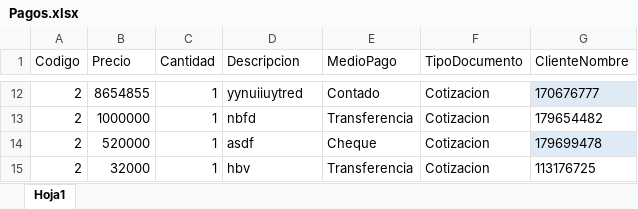
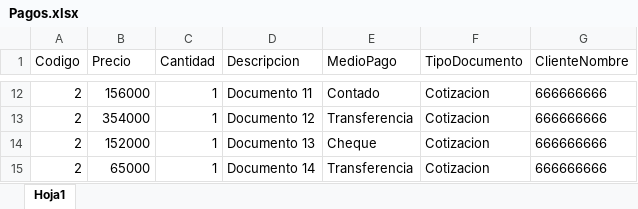
Before and after one commit to ACCaceres/IGLOBAL-Proyecto, an Excel workbook: Pagos.xlsx, sheet Hoja1, drawn as a sheet; only a part is shown, gaps mark what is left out; values as stored, in another font and other column widths than the file's, no borders; the diff covers the shown part only; the diff names each change by its address in the sheet, - before the commit and + after, or states it on an @@ line.

```diff
--- a/Pagos.xlsx (sheet Hoja1)
+++ b/Pagos.xlsx (sheet Hoja1)
-B12 (Precio): 8654855
+B12 (Precio): 156000
-D12 (Descripcion): yynuiiuytred
+D12 (Descripcion): Documento 11
-G12 (ClienteNombre): 170676777
+G12 (ClienteNombre): 666666666
-G12 fill: #DEEBF7
+G12 fill: none
-B13 (Precio): 1000000
+B13 (Precio): 354000
-D13 (Descripcion): nbfd
+D13 (Descripcion): Documento 12
-G13 (ClienteNombre): 179654482
+G13 (ClienteNombre): 666666666
-B14 (Precio): 520000
+B14 (Precio): 152000
-D14 (Descripcion): asdf
+D14 (Descripcion): Documento 13
-G14 (ClienteNombre): 179699478
+G14 (ClienteNombre): 666666666
-G14 fill: #DEEBF7
+G14 fill: none
-B15 (Precio): 32000
+B15 (Precio): 65000
-D15 (Descripcion): hbv
+D15 (Descripcion): Documento 14
-G15 (ClienteNombre): 113176725
+G15 (ClienteNombre): 666666666
```
Also changed, not shown: 28 edited cells and cell formats elsewhere in this sheet.
